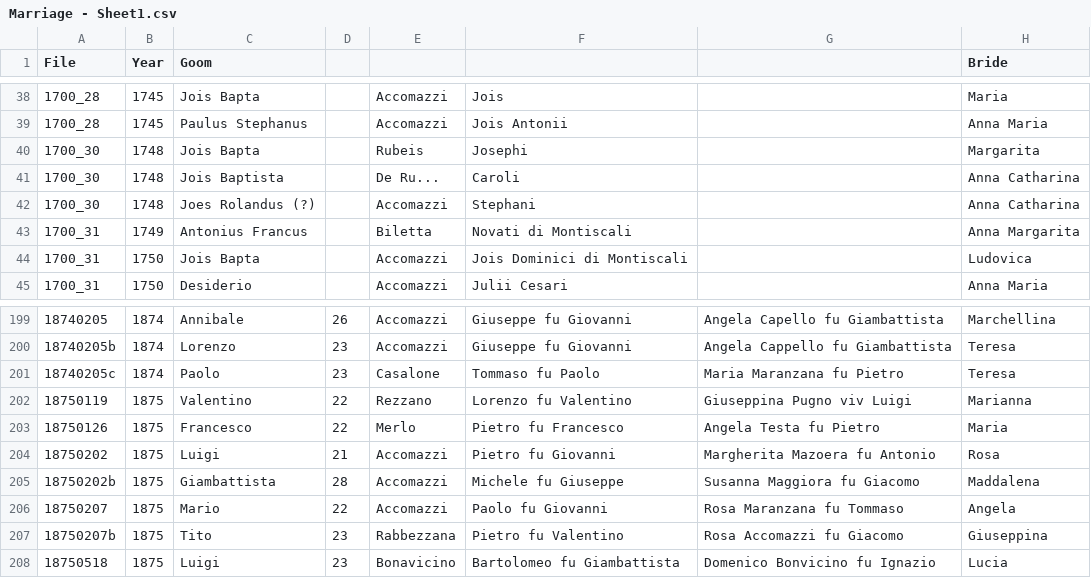
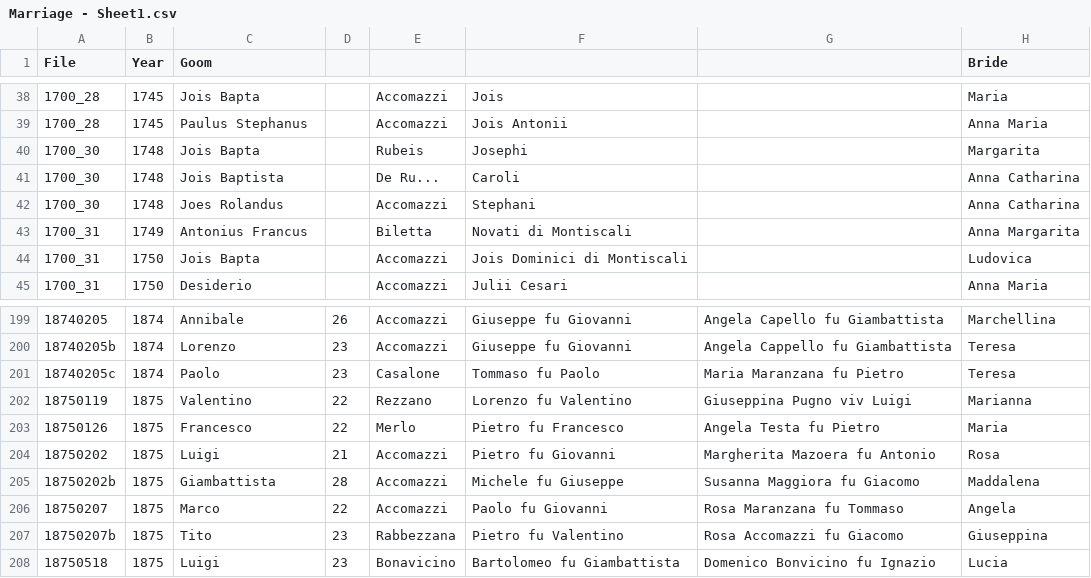
Before and after one commit to VittorioAccomazzi/Accomazzo, a CSV file: Data/Marriage - Sheet1.csv, drawn as a sheet; only a part is shown, gaps mark what is left out; the diff names each change by its address in the sheet, - before the commit and + after, or states it on an @@ line.

```diff
--- a/Data/Marriage - Sheet1.csv
+++ b/Data/Marriage - Sheet1.csv
-C42 (Goom): Joes Rolandus (?)
+C42 (Goom): Joes Rolandus
-C206 (Goom): Mario
+C206 (Goom): Marco
```
Also changed, not shown: 1 other file.
